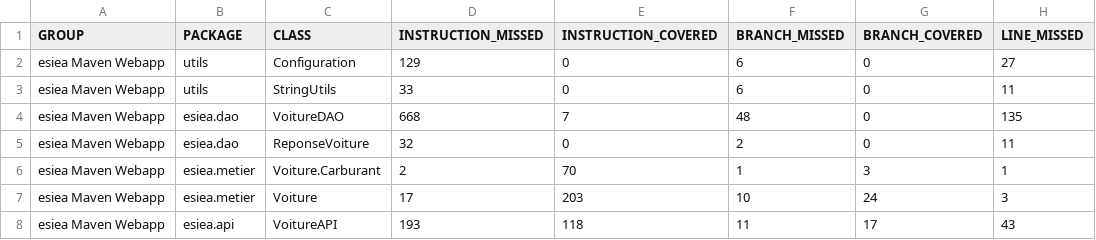
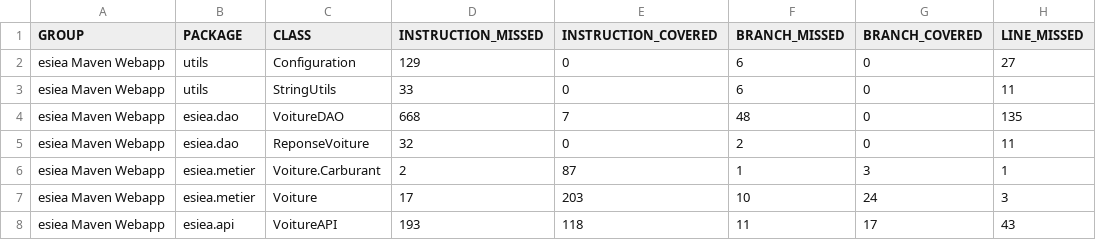
Before and after one commit to NicolasGounotEsiea/Projet_QA, a CSV file: target/site/jacoco/jacoco.csv, drawn as a sheet; only a part is shown; the diff names each change by its address in the sheet, - before the commit and + after, or states it on an @@ line.

```diff
--- a/target/site/jacoco/jacoco.csv
+++ b/target/site/jacoco/jacoco.csv
-E6 (INSTRUCTION_COVERED): 70
+E6 (INSTRUCTION_COVERED): 87
```
Also changed, not shown: 21 other files.
